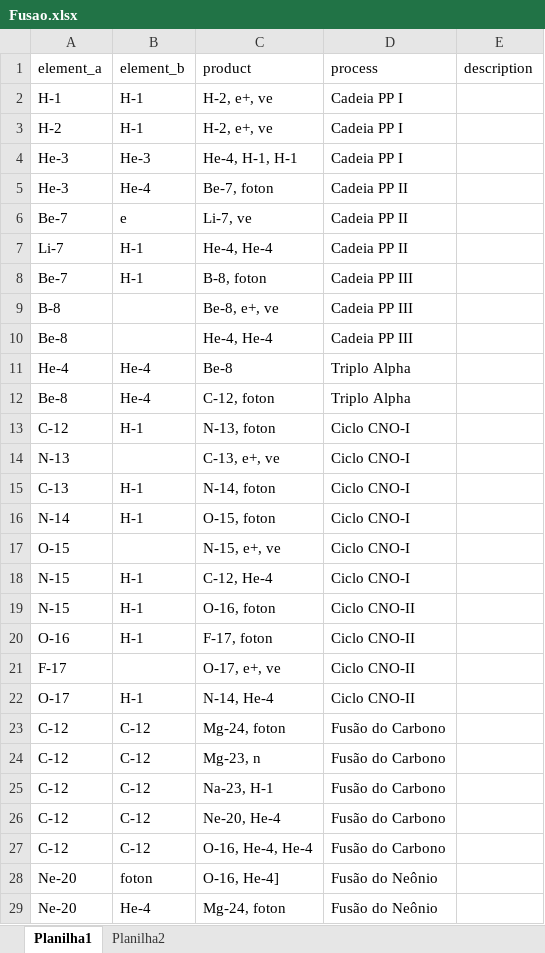
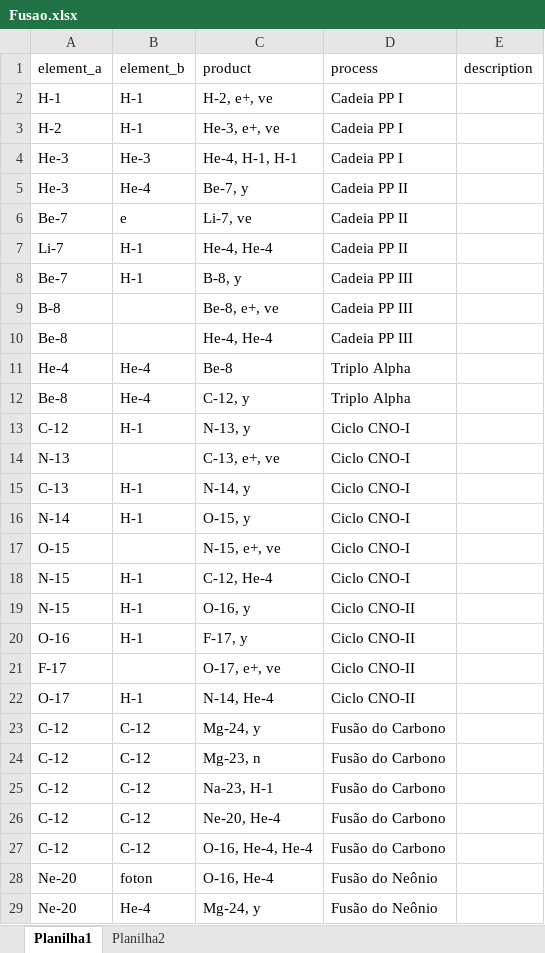
Before and after one commit to mistercapote/elemental_fusion_game, an Excel workbook: data/csv/Fusao.xlsx, sheet Planilha1, drawn as a sheet; only a part is shown; values as stored, in another font and other column widths than the file's, no borders; the diff covers the shown part only; the diff names each change by its address in the sheet, - before the commit and + after, or states it on an @@ line.

```diff
--- a/data/csv/Fusao.xlsx (sheet Planilha1)
+++ b/data/csv/Fusao.xlsx (sheet Planilha1)
-C3 (product): H-2, e+, ve
+C3 (product): He-3, e+, ve
-C5 (product): Be-7, foton
+C5 (product): Be-7, y
-C8 (product): B-8, foton
+C8 (product): B-8, y
-C12 (product): C-12, foton
+C12 (product): C-12, y
-C13 (product): N-13, foton
+C13 (product): N-13, y
-C15 (product): N-14, foton
+C15 (product): N-14, y
-C16 (product): O-15, foton
+C16 (product): O-15, y
-C19 (product): O-16, foton
+C19 (product): O-16, y
-C20 (product): F-17, foton
+C20 (product): F-17, y
-C23 (product): Mg-24, foton
+C23 (product): Mg-24, y
-C28 (product): O-16, He-4]
+C28 (product): O-16, He-4
-C29 (product): Mg-24, foton
+C29 (product): Mg-24, y
```
Also changed, not shown: 19 edited cells elsewhere in this sheet, 13 other files.
